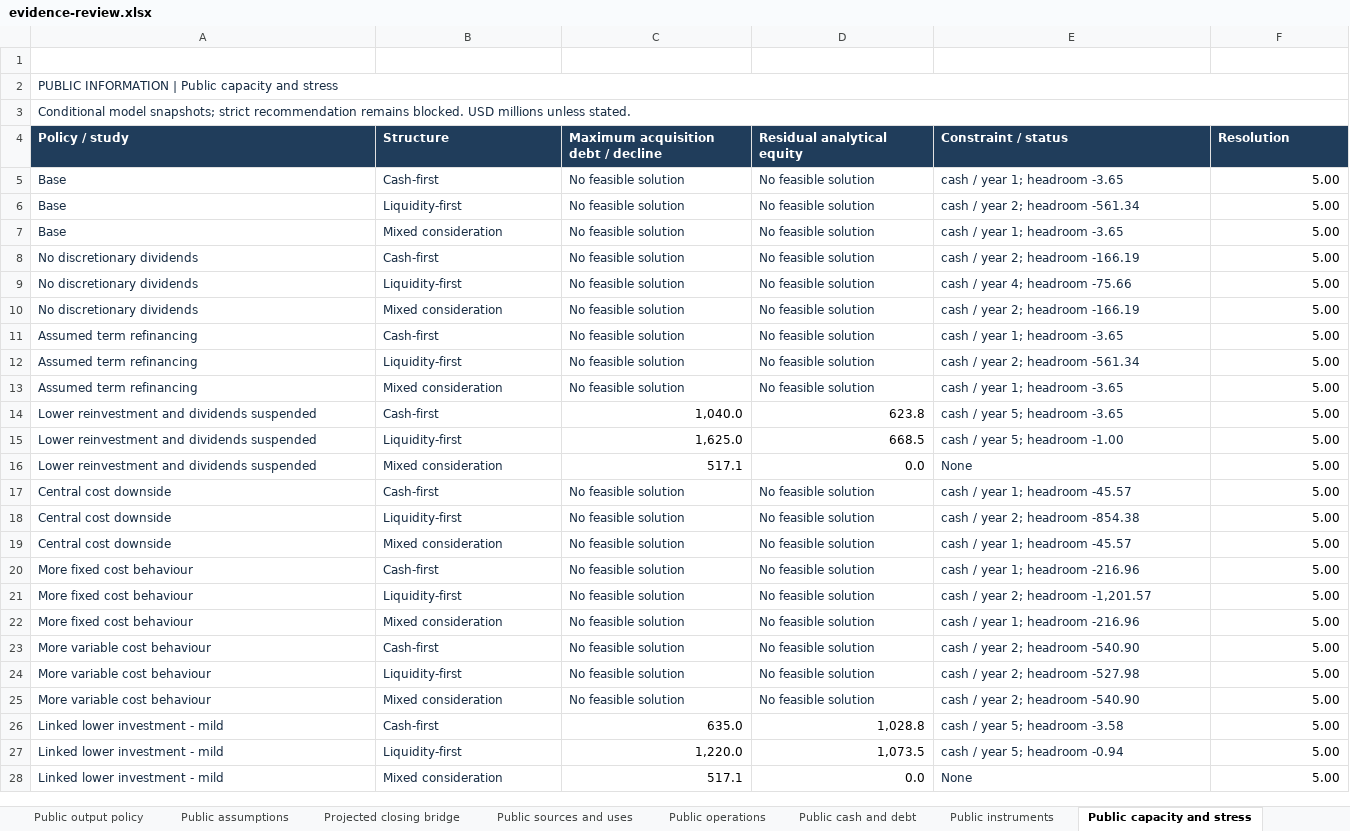
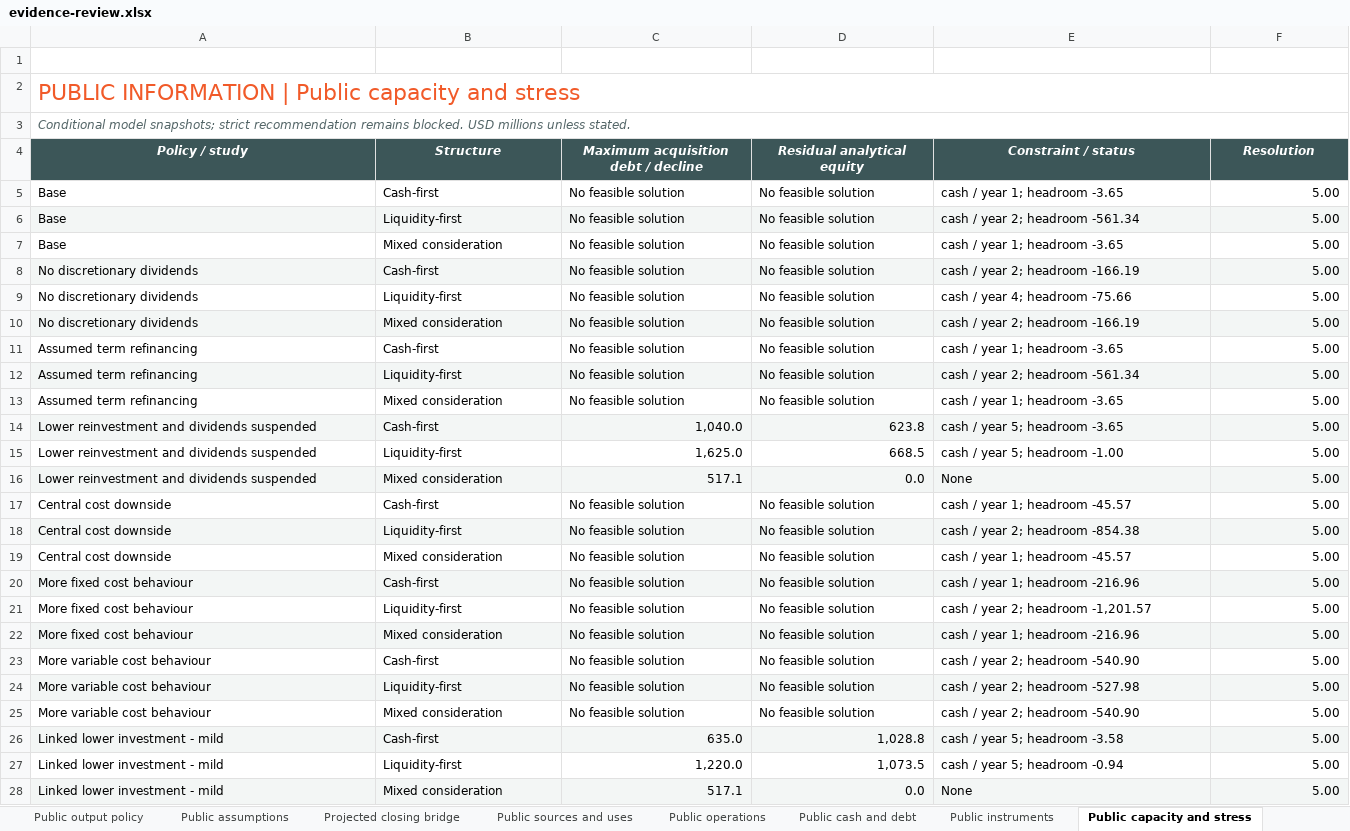
Before and after one commit to hirenvasavishetti/acquisition-financing-simulator, an Excel workbook: public-output/evidence-review.xlsx, sheet Public capacity and stress, drawn as a sheet; only a part is shown; values as stored, in another font and other column widths than the file's, no borders; the diff covers the shown part only; the diff names each change by its address in the sheet, - before the commit and + after, or states it on an @@ line.

```diff
--- a/public-output/evidence-review.xlsx (sheet Public capacity and stress)
+++ b/public-output/evidence-review.xlsx (sheet Public capacity and stress)
-A2 text colour: #172C43
+A2 text colour: #F15A29, text size: larger
@@ A3 italic: off → on, text colour: #172C43 → #536567 @@
@@ A4:F4 fill: #203D5B → #3C5658, italic: off → on, alignment: left → center @@
-A5:E13 text colour: #172C43
+A5:E13 text colour: black
-A6:F6 fill: none
+A6:F6 fill: #F3F6F5
-A8:F8 fill: none
+A8:F8 fill: #F3F6F5
-A10:F10 fill: none
+A10:F10 fill: #F3F6F5
-A12:F12 fill: none
+A12:F12 fill: #F3F6F5
-A14:B16 text colour: #172C43
+A14:B16 text colour: black
-A14:F14 fill: none
+A14:F14 fill: #F3F6F5
-E14:E16 text colour: #172C43
+E14:E16 text colour: black
-A16:F16 fill: none
+A16:F16 fill: #F3F6F5
-A17:E25 text colour: #172C43
+A17:E25 text colour: black
-A18:F18 fill: none
+A18:F18 fill: #F3F6F5
-A20:F20 fill: none
+A20:F20 fill: #F3F6F5
-A22:F22 fill: none
+A22:F22 fill: #F3F6F5
-A24:F24 fill: none
+A24:F24 fill: #F3F6F5
-A26:B28 text colour: #172C43
+A26:B28 text colour: black
-A26:F26 fill: none
+A26:F26 fill: #F3F6F5
-E26:E28 text colour: #172C43
+E26:E28 text colour: black
-A28:F28 fill: none
+A28:F28 fill: #F3F6F5
```
Also changed, not shown: cell formats elsewhere in this sheet, sheet Evidence, sheet Public comparisons, sheet Public instruments, sheet Historical sensitivities, sheet Historical gap review, sheet Public operations, 23 more sheets, full-output/evidence-review.xlsx, historical-output/evidence-review.xlsx, 5 other files.
